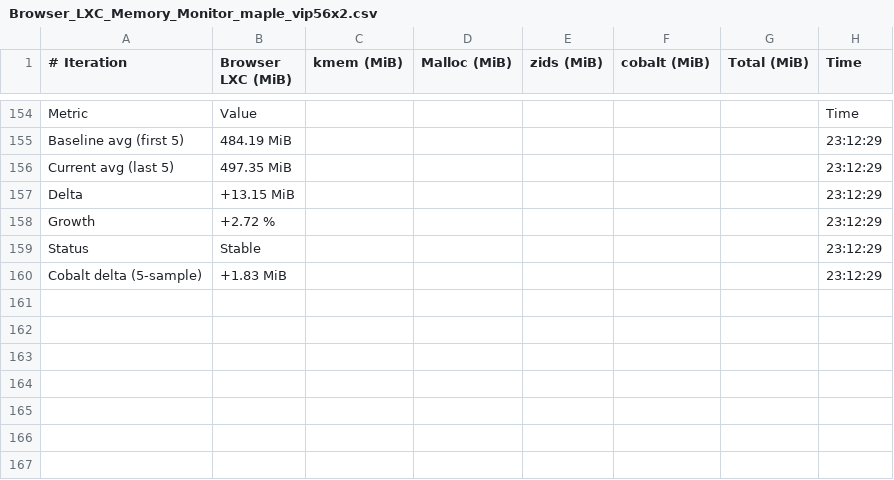
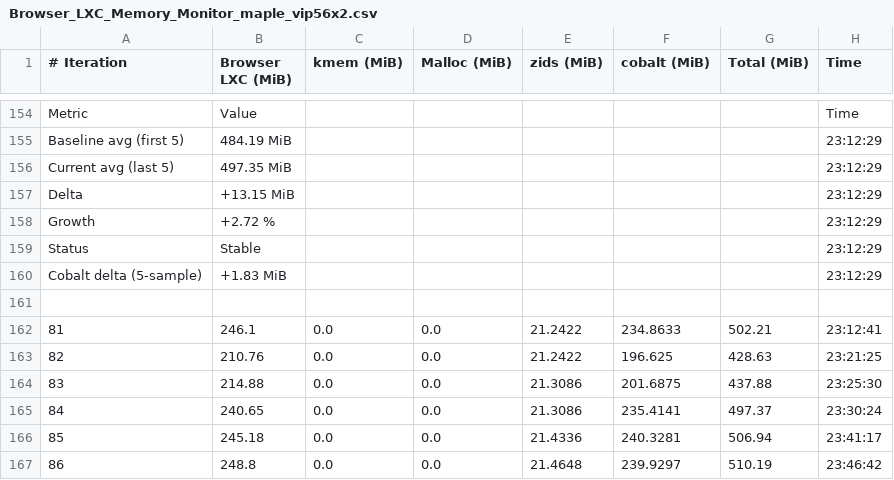
Before and after one commit to josebarba-bit/Parser, a CSV file: test_results/memory_leaks/Browser_LXC_Memory_Monitor_maple_vip56x2.csv, drawn as a sheet; only a part is shown, gaps mark what is left out.

```diff
--- a/test_results/memory_leaks/Browser_LXC_Memory_Monitor_maple_vip56x2.csv
+++ b/test_results/memory_leaks/Browser_LXC_Memory_Monitor_maple_vip56x2.csv
@@ -160 +160,8 @@ Status,Stable,,,,,,23:12:29
 Cobalt delta (5-sample),+1.83 MiB,,,,,,23:12:29
+
+81,246.1,0.0,0.0,21.2422,234.8633,502.21,23:12:41
+82,210.76,0.0,0.0,21.2422,196.625,428.63,23:21:25
+83,214.88,0.0,0.0,21.3086,201.6875,437.88,23:25:30
+84,240.65,0.0,0.0,21.3086,235.4141,497.37,23:30:24
+85,245.18,0.0,0.0,21.4336,240.3281,506.94,23:41:17
+86,248.8,0.0,0.0,21.4648,239.9297,510.19,23:46:42
```
Also changed, not shown: test_results/memory_leaks/Browser_LXC_Memory_Monitor_maple_uiw4001.csv, test_results/memory_leaks/Device_Comparison_Report_maple_uiw4001_vs_maple_vip56x2.csv, 1 other file.
